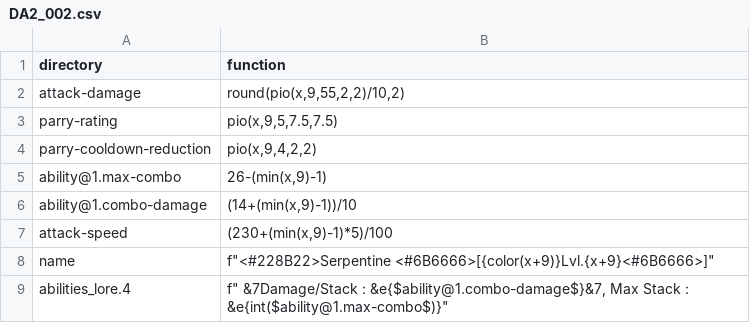
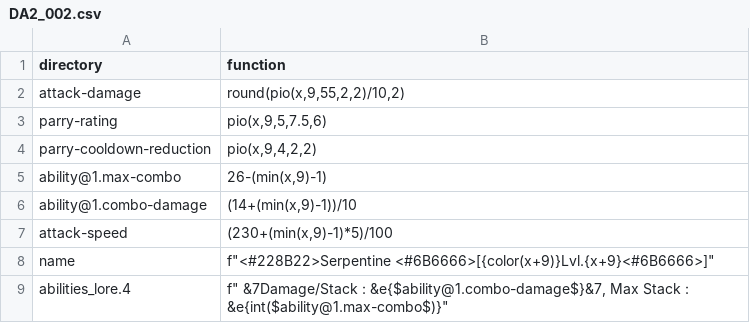
Before and after one commit to WLC-ID/Operation, a CSV file: ItemGenerator/lambda/rare/DA2_002.csv, drawn as a sheet.

```diff
--- a/ItemGenerator/lambda/rare/DA2_002.csv
+++ b/ItemGenerator/lambda/rare/DA2_002.csv
@@ -2,3 +2,3 @@ directory,function
 attack-damage,"round(pio(x,9,55,2,2)/10,2)"
-parry-rating,"pio(x,9,5,7.5,7.5)"
+parry-rating,"pio(x,9,5,7.5,6)"
 parry-cooldown-reduction,"pio(x,9,4,2,2)"
```
Also changed, not shown: ItemGenerator/lambda/rare/BS2_001.csv, 23 other files.
